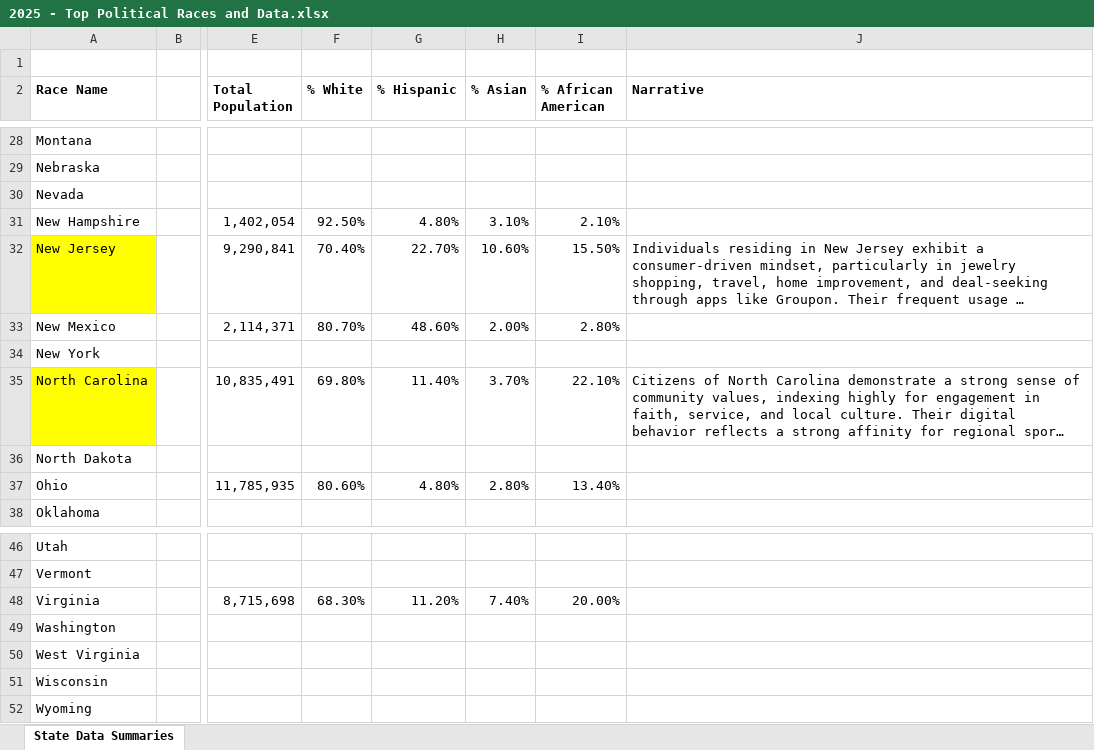
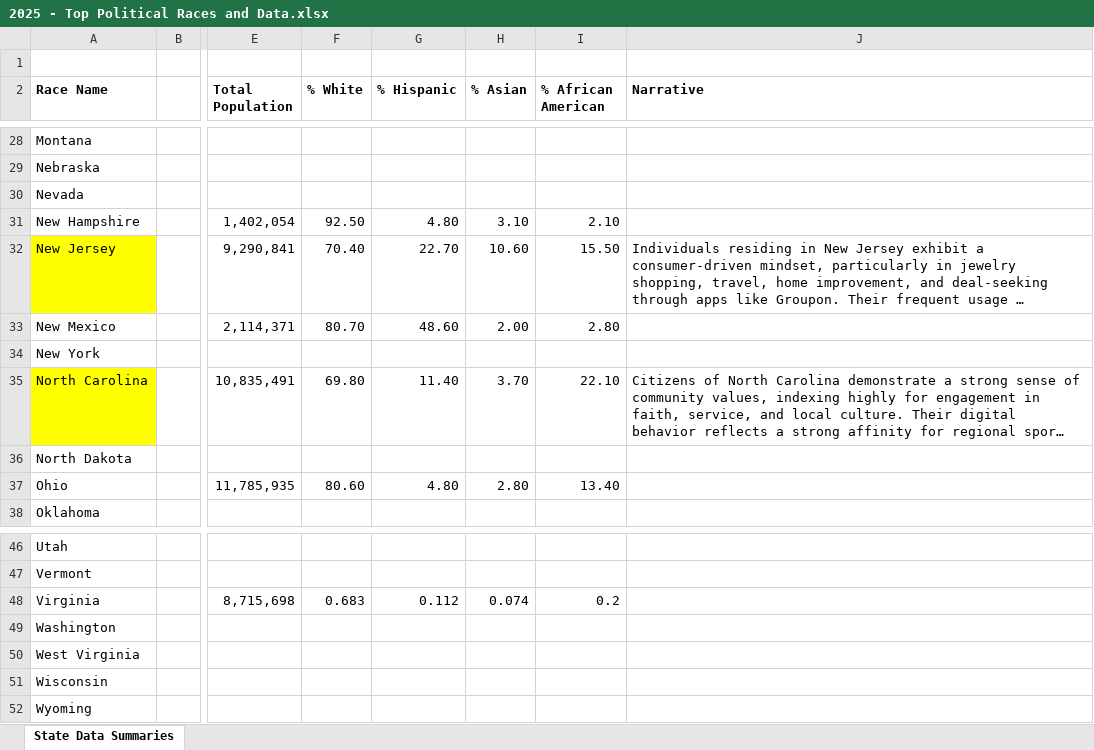
Before and after one commit to dheerajvarandani/InteractiveMap, an Excel workbook: 2025 - Top Political Races and Data.xlsx, sheet State Data Summaries, drawn as a sheet; only a part is shown, gaps mark what is left out; long unchanged cells end in …; values as stored, in another font and other column widths than the file's, no borders; the diff covers the shown part only; the diff names each change by its address in the sheet, - before the commit and + after, or states it on an @@ line.

```diff
--- a/2025 - Top Political Races and Data.xlsx (sheet State Data Summaries)
+++ b/2025 - Top Political Races and Data.xlsx (sheet State Data Summaries)
-F31 (% White): 92.50%
+F31 (% White): 92.50
-G31 (% Hispanic): 4.80%
+G31 (% Hispanic): 4.80
-H31 (% Asian): 3.10%
+H31 (% Asian): 3.10
-I31 (% African American): 2.10%
+I31 (% African American): 2.10
-F32 (% White): 70.40%
+F32 (% White): 70.40
-G32 (% Hispanic): 22.70%
+G32 (% Hispanic): 22.70
-H32 (% Asian): 10.60%
+H32 (% Asian): 10.60
-I32 (% African American): 15.50%
+I32 (% African American): 15.50
-F33 (% White): 80.70%
+F33 (% White): 80.70
-G33 (% Hispanic): 48.60%
+G33 (% Hispanic): 48.60
-H33 (% Asian): 2.00%
+H33 (% Asian): 2.00
-I33 (% African American): 2.80%
+I33 (% African American): 2.80
-F35 (% White): 69.80%
+F35 (% White): 69.80
-G35 (% Hispanic): 11.40%
+G35 (% Hispanic): 11.40
-H35 (% Asian): 3.70%
+H35 (% Asian): 3.70
-I35 (% African American): 22.10%
+I35 (% African American): 22.10
-F37 (% White): 80.60%
+F37 (% White): 80.60
-G37 (% Hispanic): 4.80%
+G37 (% Hispanic): 4.80
-H37 (% Asian): 2.80%
+H37 (% Asian): 2.80
-I37 (% African American): 13.40%
+I37 (% African American): 13.40
-F48 (% White): 68.30%
+F48 (% White): 0.683
-G48 (% Hispanic): 11.20%
+G48 (% Hispanic): 0.112
-H48 (% Asian): 7.40%
+H48 (% Asian): 0.074
-I48 (% African American): 20.00%
+I48 (% African American): 0.2
```
Also changed, not shown: 32 edited cells elsewhere in this sheet, 1 other file.
